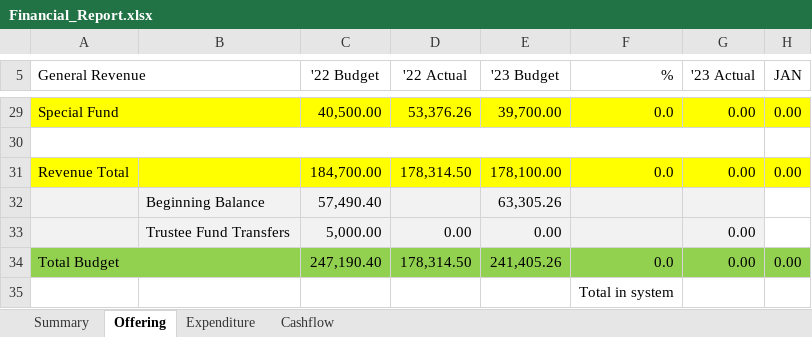
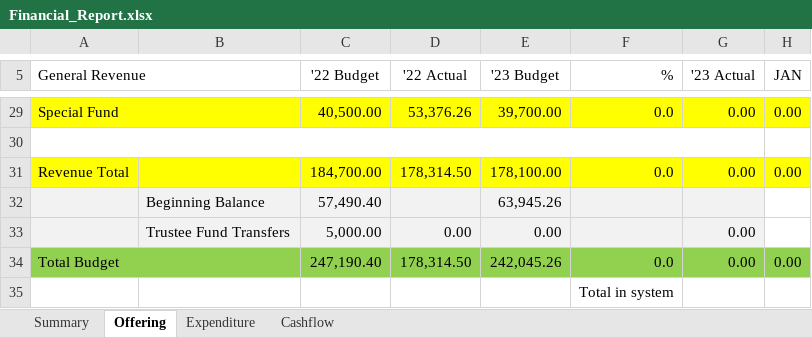
Before and after one commit to javarako/church-app, an Excel workbook: src/main/resources/Financial_Report.xlsx, sheet Offering, drawn as a sheet; only a part is shown, gaps mark what is left out; values as stored, in another font and other column widths than the file's, no borders; the diff names each change by its address in the sheet, - before the commit and + after, or states it on an @@ line.

```diff
--- a/src/main/resources/Financial_Report.xlsx (sheet Offering)
+++ b/src/main/resources/Financial_Report.xlsx (sheet Offering)
-E32 ('23 Budget): 63,305.26
+E32 ('23 Budget): 63,945.26
-E34 ('23 Budget): 241,405.26
+E34 ('23 Budget): 242,045.26
```
Also changed, not shown: sheet Summary, sheet Expenditure, sheet Cashflow, 6 other files.
